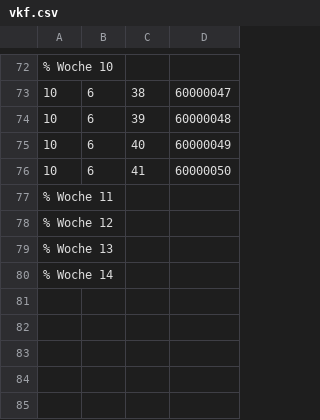
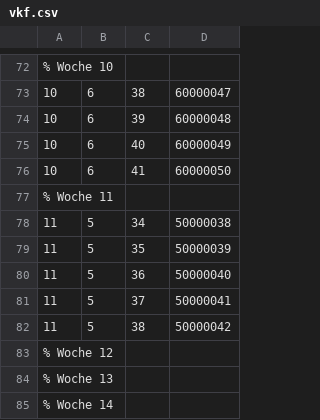
Before and after one commit to AndreasFMueller/LinAlg, a CSV file: aufgaben/vkf.csv, drawn as a sheet; only a part is shown, gaps mark what is left out.

Commit message:
add new problems

```diff
--- a/aufgaben/vkf.csv
+++ b/aufgaben/vkf.csv
@@ -77,2 +77,7 @@
 % Woche 11
+11,5,34,50000038
+11,5,35,50000039
+11,5,36,50000040
+11,5,37,50000041
+11,5,38,50000042
 % Woche 12
```
